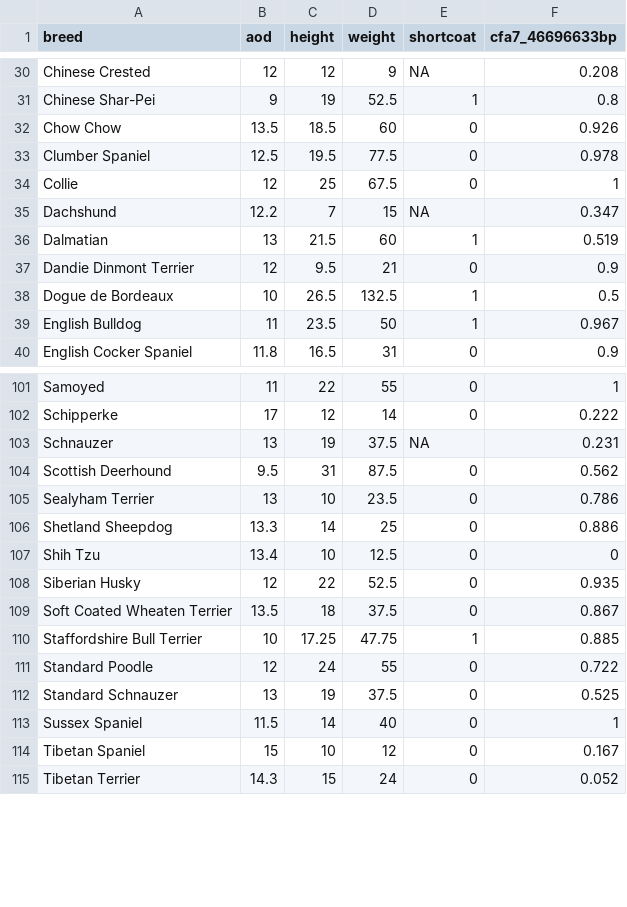
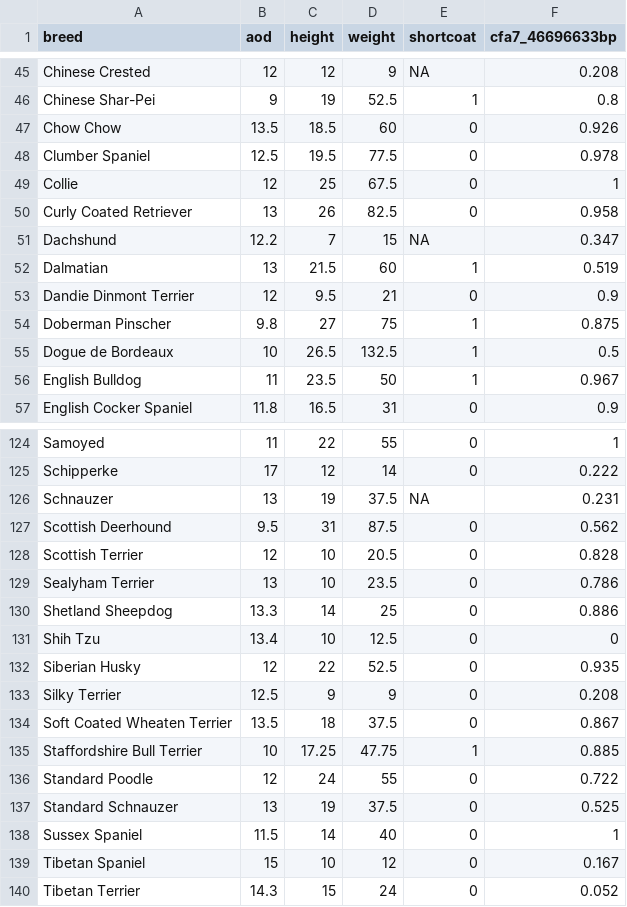
Before and after one commit to pcarbo/qBio9_stuff, a CSV file: dogs.csv, drawn as a sheet; only a part is shown, gaps mark what is left out; the diff covers the shown part only.

```diff
--- a/dogs.csv
+++ b/dogs.csv
@@ -34,2 +49,3 @@ Clumber Spaniel,12.5,19.5,77.5,0,0.978
 Collie,12,25,67.5,0,1
+Curly Coated Retriever,13,26,82.5,0,0.958
 Dachshund,12.2,7,15,NA,0.347
@@ -37,2 +53,3 @@ Dalmatian,13,21.5,60,1,0.519
 Dandie Dinmont Terrier,12,9.5,21,0,0.9
+Doberman Pinscher,9.8,27,75,1,0.875
 Dogue de Bordeaux,10,26.5,132.5,1,0.5
@@ -104,2 +127,3 @@ Schnauzer,13,19,37.5,NA,0.231
 Scottish Deerhound,9.5,31,87.5,0,0.562
+Scottish Terrier,12,10,20.5,0,0.828
 Sealyham Terrier,13,10,23.5,0,0.786
@@ -108,2 +132,3 @@ Shih Tzu,13.4,10,12.5,0,0
 Siberian Husky,12,22,52.5,0,0.935
+Silky Terrier,12.5,9,9,0,0.208
 Soft Coated Wheaten Terrier,13.5,18,37.5,0,0.867
```
Also changed, not shown: 24 added rows elsewhere in this file, dogs_smaller.csv.
